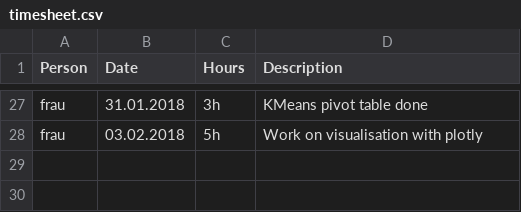
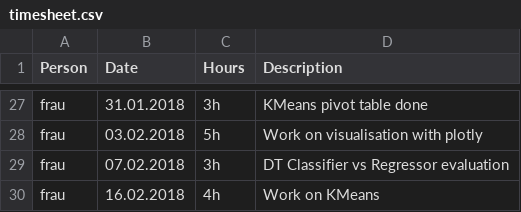
Before and after one commit to MrOrange1992/SparkML, a CSV file: timesheet.csv, drawn as a sheet; only a part is shown, gaps mark what is left out; the diff names each change by its address in the sheet, - before the commit and + after, or states it on an @@ line.

Commit message:
update

```diff
--- a/timesheet.csv
+++ b/timesheet.csv
+row 29: frau | 07.02.2018 | 3h | DT Classifier vs Regressor evaluation
+row 30: frau | 16.02.2018 | 4h | Work on KMeans
```
